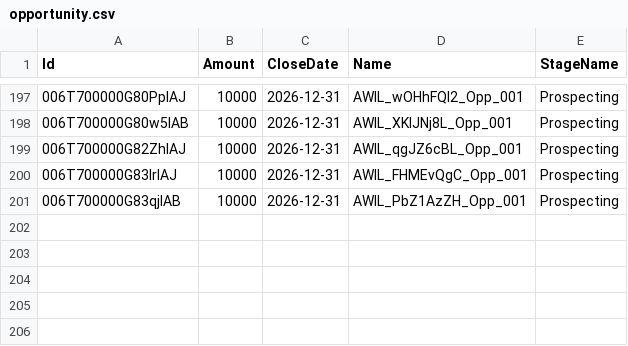
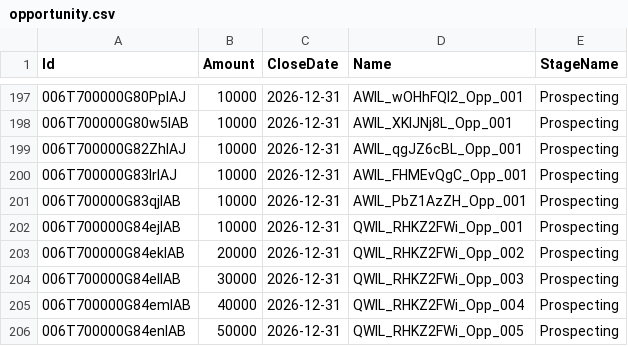
Before and after one commit to saalibilli/GHTestRepoLarge03, a CSV file: dataset/opportunity.csv, drawn as a sheet; only a part is shown, gaps mark what is left out; the diff names each change by its address in the sheet, - before the commit and + after, or states it on an @@ line.

```diff
--- a/dataset/opportunity.csv
+++ b/dataset/opportunity.csv
+row 202: 006T700000G84ejIAB | 10000 | 2026-12-31 | QWIL_RHKZ2FWi_Opp_001 | Prospecting
+row 203: 006T700000G84ekIAB | 20000 | 2026-12-31 | QWIL_RHKZ2FWi_Opp_002 | Prospecting
+row 204: 006T700000G84elIAB | 30000 | 2026-12-31 | QWIL_RHKZ2FWi_Opp_003 | Prospecting
+row 205: 006T700000G84emIAB | 40000 | 2026-12-31 | QWIL_RHKZ2FWi_Opp_004 | Prospecting
+row 206: 006T700000G84enIAB | 50000 | 2026-12-31 | QWIL_RHKZ2FWi_Opp_005 | Prospecting
```
Also changed, not shown: dataset/account.csv, dataset/contact.csv, 11 other files.
